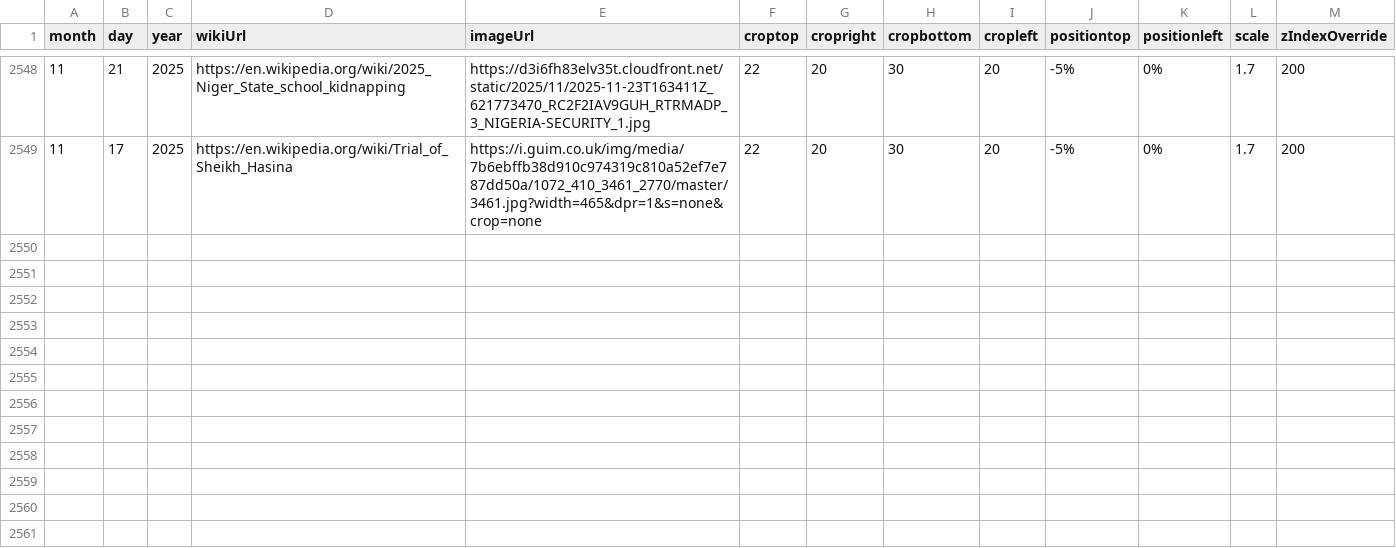
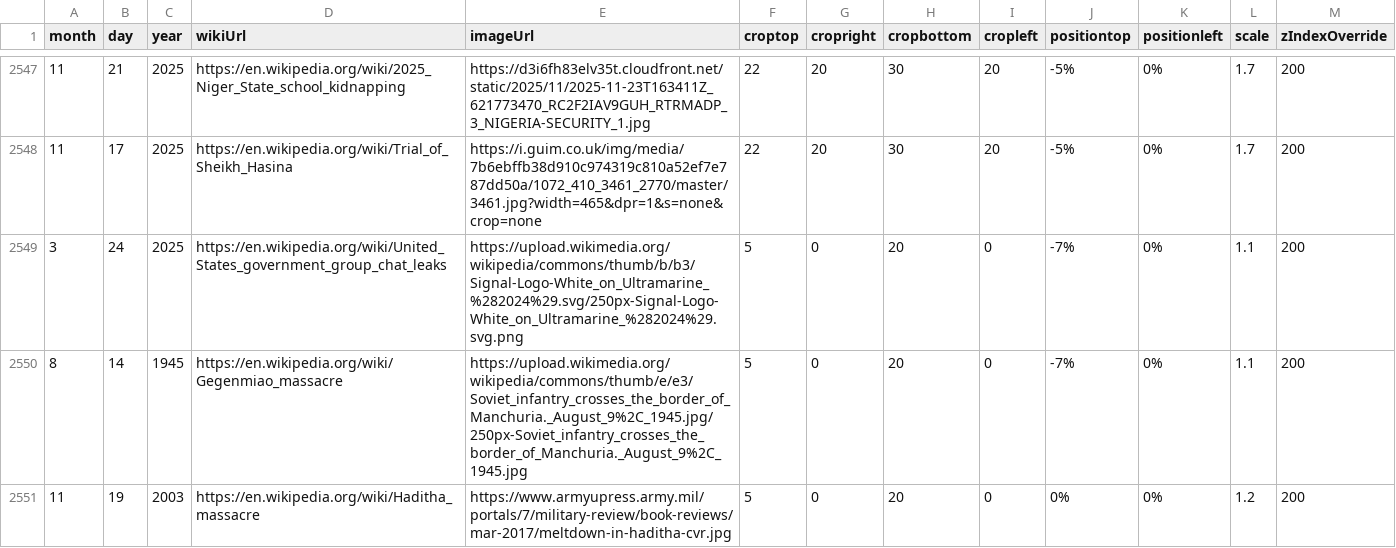
Before and after one commit to Markedwards54/History-Zoom, a CSV file: events.csv, drawn as a sheet; only a part is shown, gaps mark what is left out; the diff covers the shown part only; the diff names each change by its address in the sheet, - before the commit and + after, or states it on an @@ line.

```diff
--- a/events.csv
+++ b/events.csv
+row 2549: 3 | 24 | 2025 | https://en.wikipedia.org/wiki/United_States_government_group_chat_leaks | https://upload.wikimedia.org/wikipedia/commons/thumb/b/b3/Signal-Logo-White_on_Ultramarine_%282024%29.svg/250px-Signal-Logo-White_on_Ultramarine_%282024%29.svg.png | 5 | 0 | 20 | 0 | -7% | 0% | 1.1 | 200
+row 2550: 8 | 14 | 1945 | https://en.wikipedia.org/wiki/Gegenmiao_massacre | https://upload.wikimedia.org/wikipedia/commons/thumb/e/e3/Soviet_infantry_crosses_the_border_of_Manchuria._August_9%2C_1945.jpg/250px-Soviet_infantry_crosses_the_border_of_Manchuria._August_9%2C_1945.jpg | 5 | 0 | 20 | 0 | -7% | 0% | 1.1 | 200
+row 2551: 11 | 19 | 2003 | https://en.wikipedia.org/wiki/Haditha_massacre | https://www.armyupress.army.mil/portals/7/military-review/book-reviews/mar-2017/meltdown-in-haditha-cvr.jpg | 5 | 0 | 20 | 0 | 0% | 0% | 1.2 | 200
```
Also changed, not shown: 3 added rows, 1 removed row and 24 edited cells elsewhere in this file.
